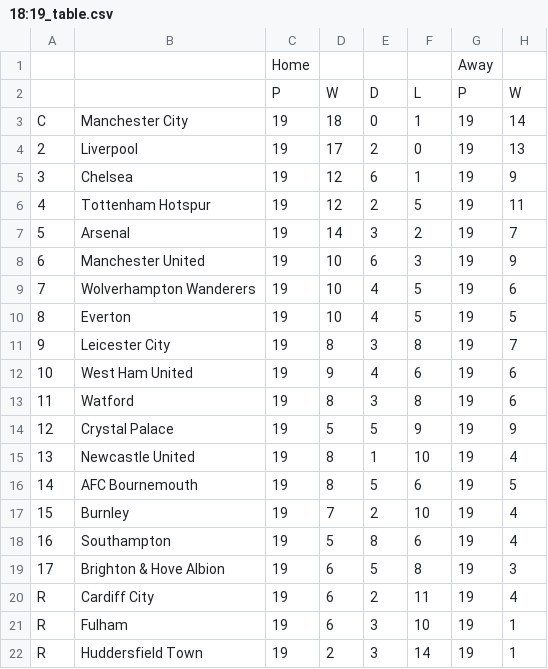
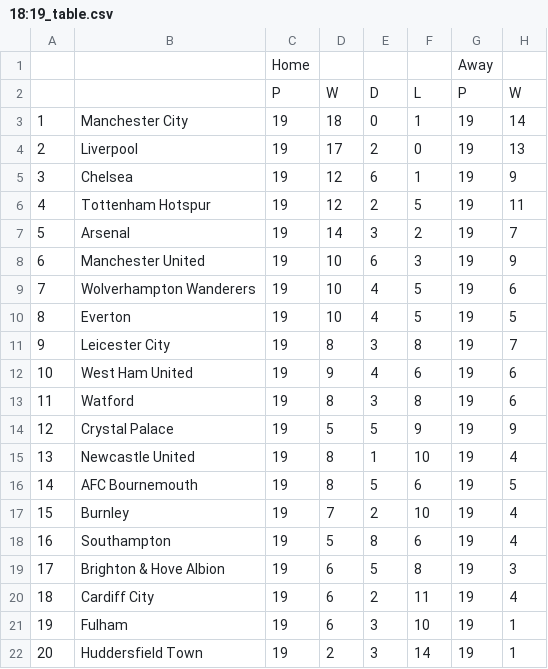
Before and after one commit to donnyr5/PL-transfers, a CSV file: data/league_tables/18:19_table.csv, drawn as a sheet; only a part is shown; the diff names each change by its address in the sheet, - before the commit and + after, or states it on an @@ line.

```diff
--- a/data/league_tables/18:19_table.csv
+++ b/data/league_tables/18:19_table.csv
-A3: C
+A3: 1
-A20: R
+A20: 18
-A21: R
+A21: 19
-A22: R
+A22: 20
```
Also changed, not shown: data/league_tables/19:20_table.csv, data/league_tables/20:21_table.csv, 9 other files.
